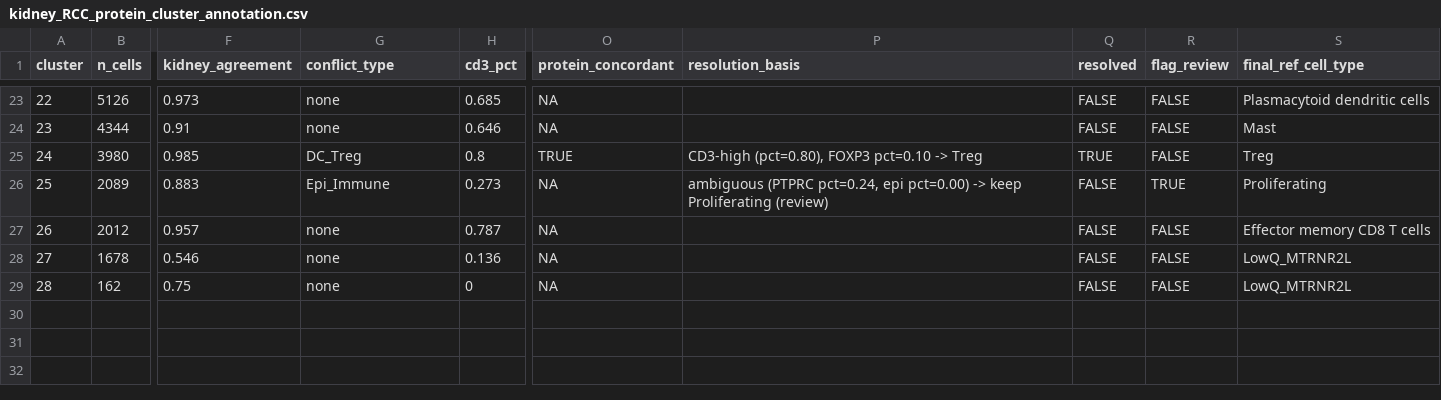
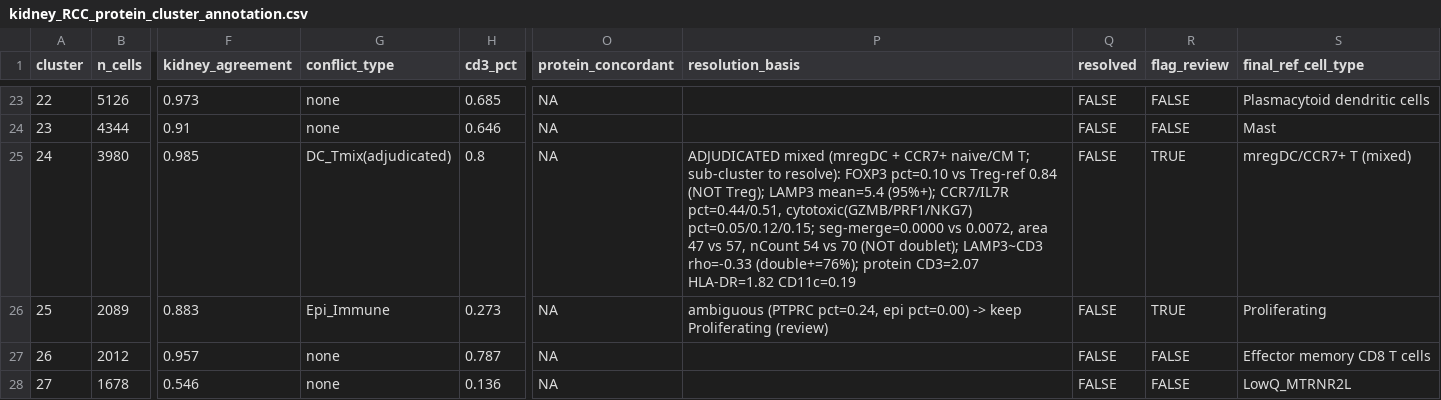
Before and after one commit to danielzak2002/xenium-kidney-spatial, a CSV file: outputs/tables/kidney_RCC_protein_cluster_annotation.csv, drawn as a sheet; only a part is shown, gaps mark what is left out; the shorter side is filled out with more unchanged rows; the diff names each change by its address in the sheet, - before the commit and + after, or states it on an @@ line.

```diff
--- a/outputs/tables/kidney_RCC_protein_cluster_annotation.csv
+++ b/outputs/tables/kidney_RCC_protein_cluster_annotation.csv
-G25 (conflict_type): DC_Treg
+G25 (conflict_type): DC_Tmix(adjudicated)
-O25 (protein_concordant): TRUE
+O25 (protein_concordant): NA
-P25 (resolution_basis): CD3-high (pct=0.80), FOXP3 pct=0.10 -> Treg
+P25 (resolution_basis): ADJUDICATED mixed (mregDC + CCR7+ naive/CM T; sub-cluster to resolve): FOXP3 pct=0.10 vs Treg-ref 0.84 (NOT Treg); LAMP3 mean=5.4 (95%+); CCR7/IL7R pct=0.44/0.51, cytotoxic(GZMB/PRF1/NKG7) pct=0.05/0.12/0.15; seg-merge=0.0000 vs 0.0072, area 47 vs 57, nCount 54 vs 70 (NOT doublet); LAMP3~CD3 rho=-0.33 (double+=76%); protein CD3=2.07 HLA-DR=1.82 CD11c=0.19
-Q25 (resolved): TRUE
+Q25 (resolved): FALSE
-R25 (flag_review): FALSE
+R25 (flag_review): TRUE
-S25 (final_ref_cell_type): Treg
+S25 (final_ref_cell_type): mregDC/CCR7+ T (mixed)
```
Also changed, not shown: outputs/tables/kidney_RCC_protein_final_celltype_counts.csv, outputs/tables/kidney_preview_PRCC_cluster_annotation.csv, 12 other files.
